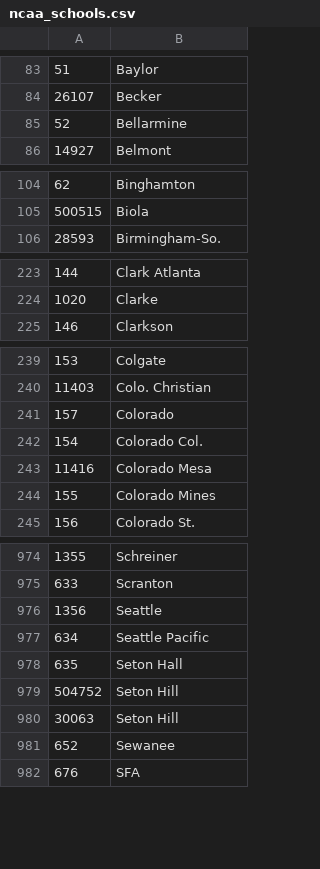
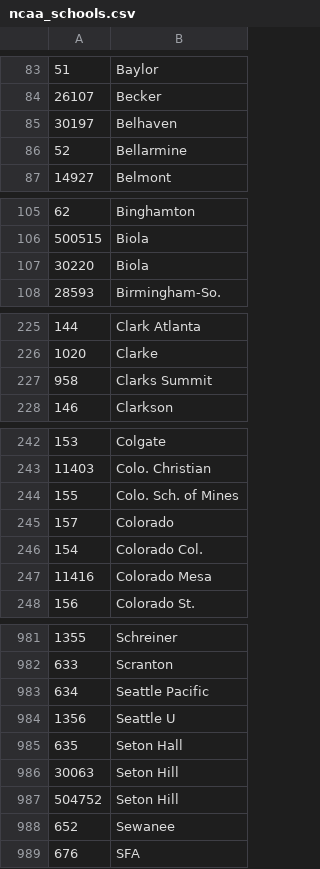
Before and after one commit to octonion/softball, a CSV file: ncaa/csv/ncaa_schools.csv, drawn as a sheet; only a part is shown, gaps mark what is left out; the diff covers the shown part only.

```diff
--- a/ncaa/csv/ncaa_schools.csv
+++ b/ncaa/csv/ncaa_schools.csv
@@ -84,2 +84,3 @@
 26107,Becker
+30197,Belhaven
 52,Bellarmine
@@ -105,2 +106,3 @@
 500515,Biola
+30220,Biola
 28593,Birmingham-So.
@@ -224,2 +226,3 @@
 1020,Clarke
+958,Clarks Summit
 146,Clarkson
@@ -240,2 +243,3 @@
 11403,Colo. Christian
+155,Colo. Sch. of Mines
 157,Colorado
@@ -243,3 +247,2 @@
 11416,Colorado Mesa
-155,Colorado Mines
 156,Colorado St.
@@ -975,7 +982,7 @@
 633,Scranton
-1356,Seattle
 634,Seattle Pacific
+1356,Seattle U
 635,Seton Hall
+30063,Seton Hill
 504752,Seton Hill
-30063,Seton Hill
 652,Sewanee
```
Also changed, not shown: 5 added rows, 4 removed rows, 5 moved rows and 5 edited cells elsewhere in this file, ncaa/csv/ncaa_records_mt_2016.csv, ncaa/sos/current_ranking.csv, 27 other files.
